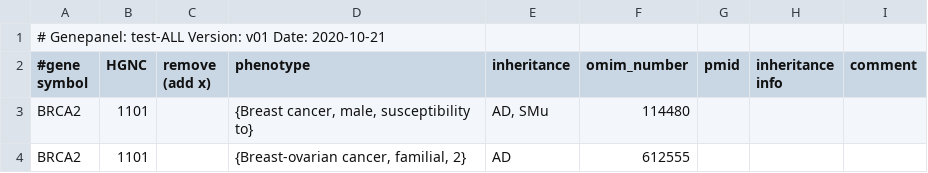
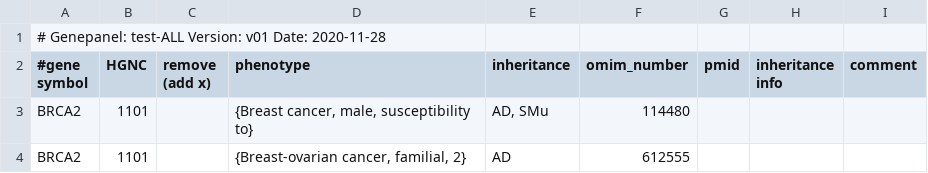
Before and after one commit to Dabble-of-DevOps-Bio/ella-admin, a CSV file: docs/_source/Understanding-The-Ella-Datamodel/GenePanels/test-ALL_vv01.phenotypes.csv, drawn as a sheet; only a part is shown.

```diff
--- a/docs/_source/Understanding-The-Ella-Datamodel/GenePanels/test-ALL_vv01.phenotypes.csv
+++ b/docs/_source/Understanding-The-Ella-Datamodel/GenePanels/test-ALL_vv01.phenotypes.csv
@@ -1,2 +1,2 @@
-# Genepanel: test-ALL Version: v01 Date: 2020-10-21
+# Genepanel: test-ALL Version: v01 Date: 2020-11-28
 #gene symbol	HGNC	remove (add x)	phenotype	inheritance	omim_number	pmid	inheritance info	comment
```
Also changed, not shown: docs/_source/Understanding-The-Ella-Datamodel/GenePanels/test-ALL_vv01.transcripts.csv, 36 other files.
